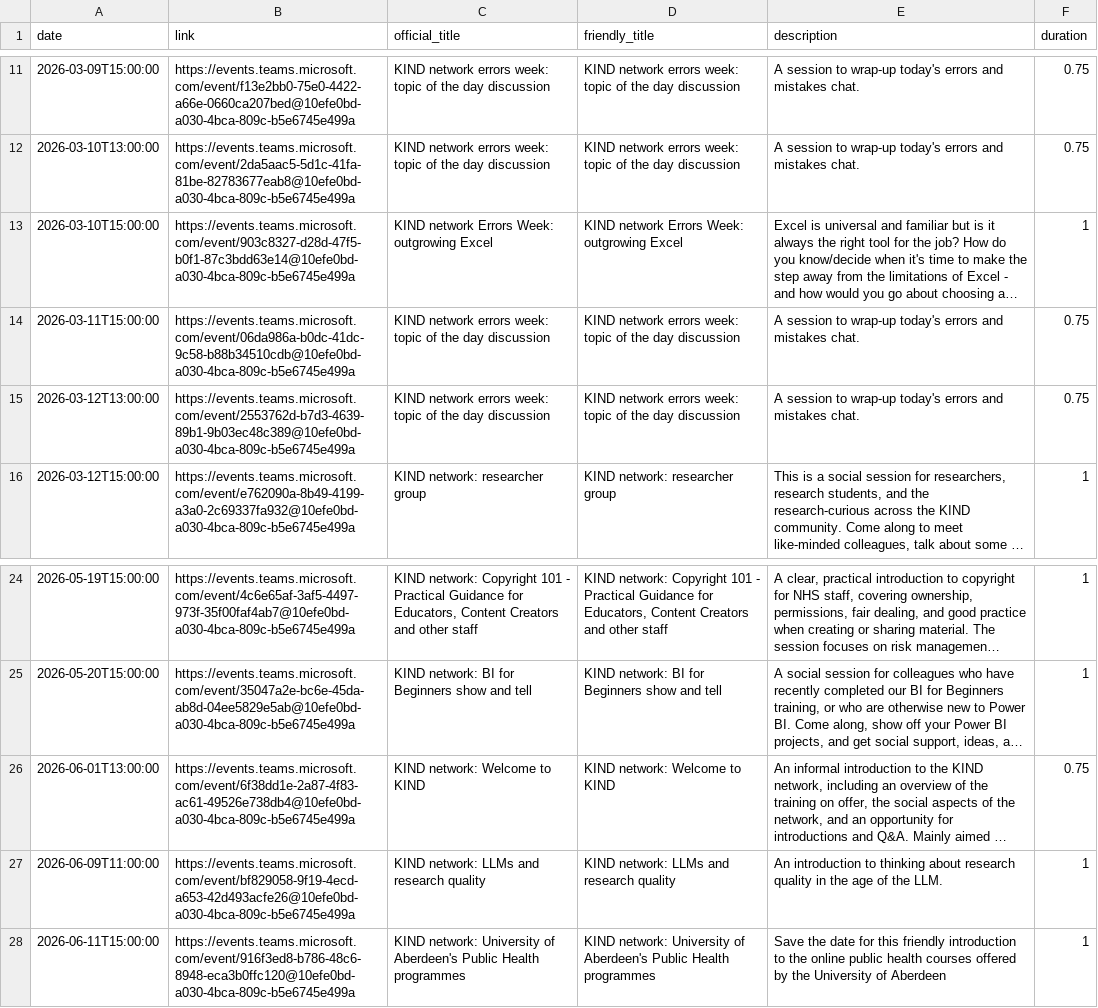
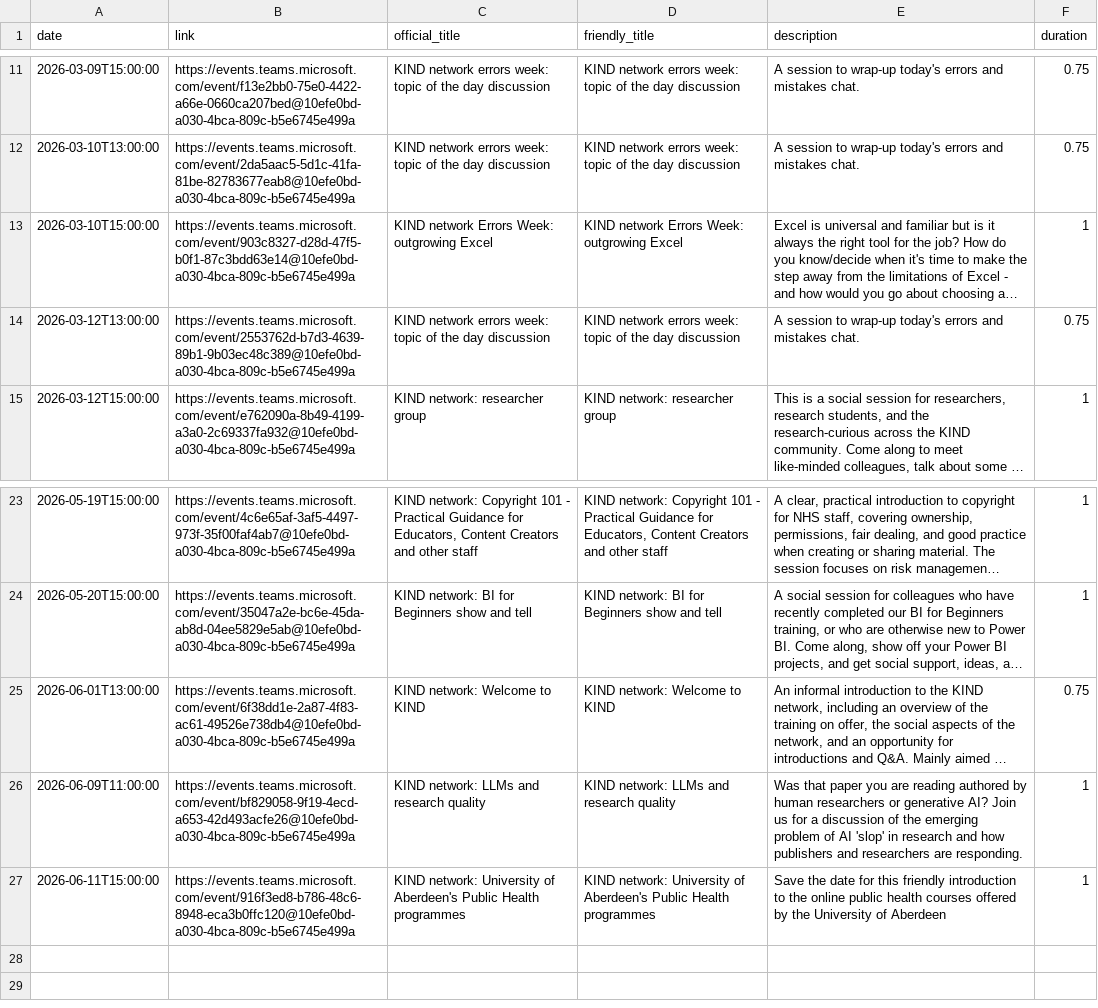
Before and after one commit to NES-DEW/KIND-community-standards, a CSV file: data/KIND_community_meetups.csv, drawn as a sheet; only a part is shown, gaps mark what is left out; long unchanged cells end in …; removed rows and columns are numbered as before the commit, all else as after; the diff names each change by its address in the sheet, - before the commit and + after, or states it on an @@ line.

Commit message:
removed one errors week talk

```diff
--- a/data/KIND_community_meetups.csv
+++ b/data/KIND_community_meetups.csv
-row 14: 2026-03-11T15:00:00 | https://events.teams.microsoft.com/event/06da986a-b0dc-41dc-9c58-b88b34510cdb@10efe0bd-a030-4bca-809c-b5e6745e499a | KIND network errors week: topic of the day discussion | KIND network errors week: topic of the day discussion | A session to wrap-up today's errors and mistakes chat. | 0.75
-E26 (description): An introduction to thinking about research quality in the age of the LLM.
+E26 (description): Was that paper you are reading authored by human researchers or generative AI? Join us for a discussion of the emerging problem of AI 'slop' in research and how publishers and researchers are responding.
```
